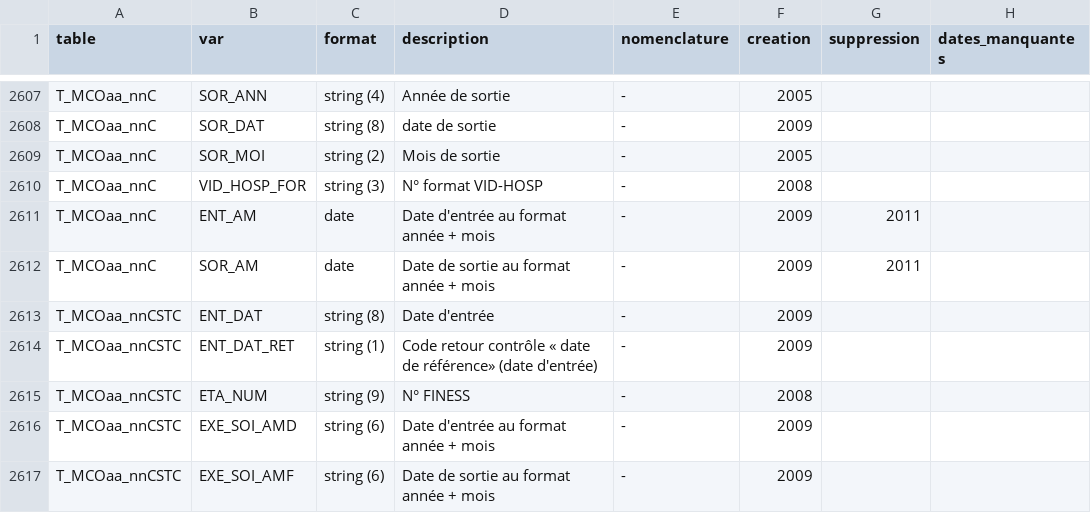
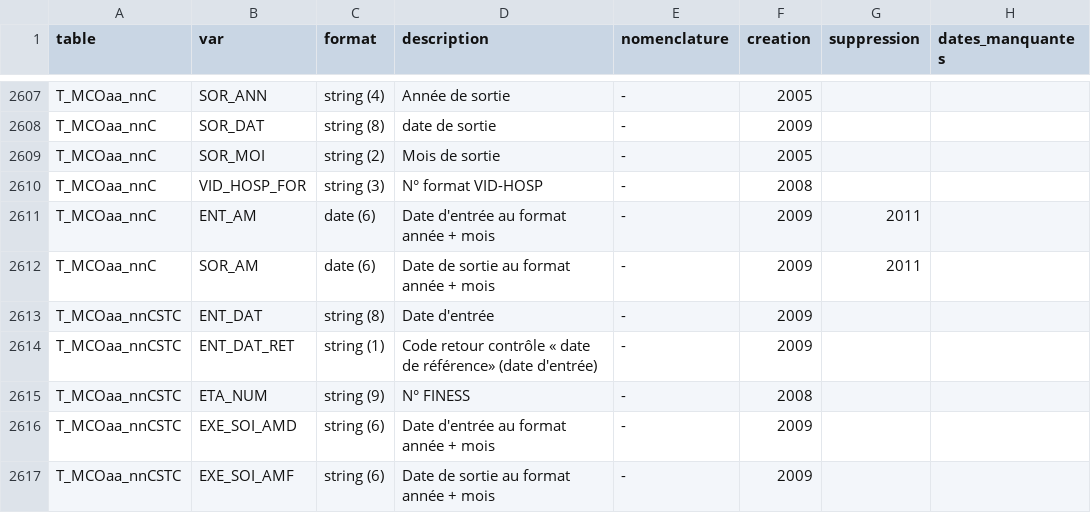
Before and after one commit to indsante/dico-snds, a CSV file: app/app_data/snds_vars.csv, drawn as a sheet; only a part is shown, gaps mark what is left out.

Commit message:
MAJ auto deschema-snds, commit 9dcbc9a768_Merge-branch-fix-tmcoc-schema-into-master-Fix-

```diff
--- a/app/app_data/snds_vars.csv
+++ b/app/app_data/snds_vars.csv
@@ -2611,4 +2611,4 @@ T_MCOaa_nnC,SOR_MOI,string (2),Mois de sortie,-,2005,,
 T_MCOaa_nnC,VID_HOSP_FOR,string (3),N° format VID-HOSP,-,2008,,
-T_MCOaa_nnC,ENT_AM,date,Date d'entrée au format année + mois,-,2009,2011,
-T_MCOaa_nnC,SOR_AM,date,Date de sortie au format année + mois,-,2009,2011,
+T_MCOaa_nnC,ENT_AM,date (6),Date d'entrée au format année + mois,-,2009,2011,
+T_MCOaa_nnC,SOR_AM,date (6),Date de sortie au format année + mois,-,2009,2011,
 T_MCOaa_nnCSTC,ENT_DAT,string (8),Date d'entrée,-,2009,,
```
